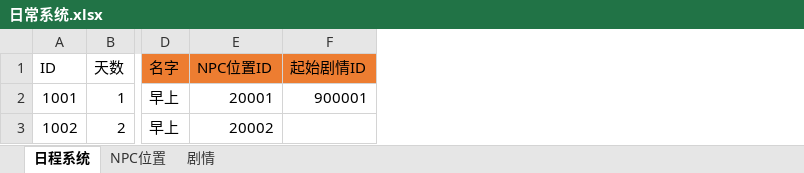
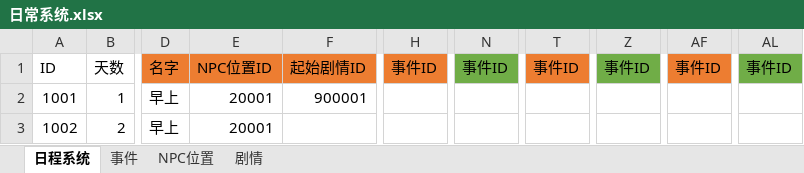
Before and after one commit to H4M-44/school, an Excel workbook: Assets/Data/SourceTables/日常系统.xlsx, sheet 日程系统, drawn as a sheet; only a part is shown, gaps mark what is left out; values as stored, in another font and other column widths than the file's, no borders; the diff names each change by its address in the sheet, - before the commit and + after, or states it on an @@ line.

Commit message:
Update 日常系统.xlsx

```diff
--- a/Assets/Data/SourceTables/日常系统.xlsx (sheet 日程系统)
+++ b/Assets/Data/SourceTables/日常系统.xlsx (sheet 日程系统)
+sheet tab: 事件
+column H, row 1: 事件ID
+column N, row 1: 事件ID
+column T, row 1: 事件ID
+column Z, row 1: 事件ID
+column AF, row 1: 事件ID
+column AL, row 1: 事件ID
-E3: 20002
+E3: 20001
```
